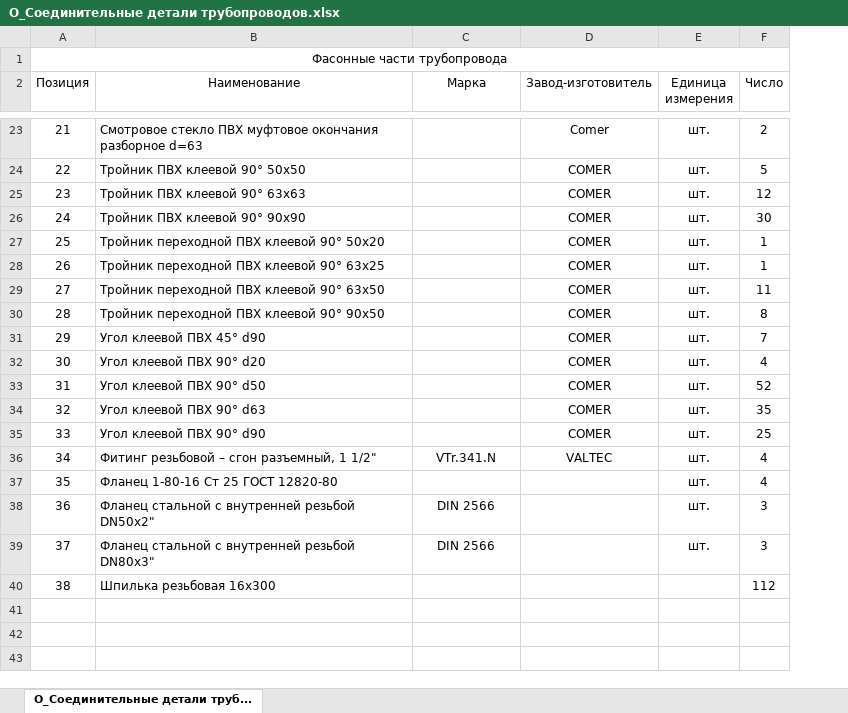
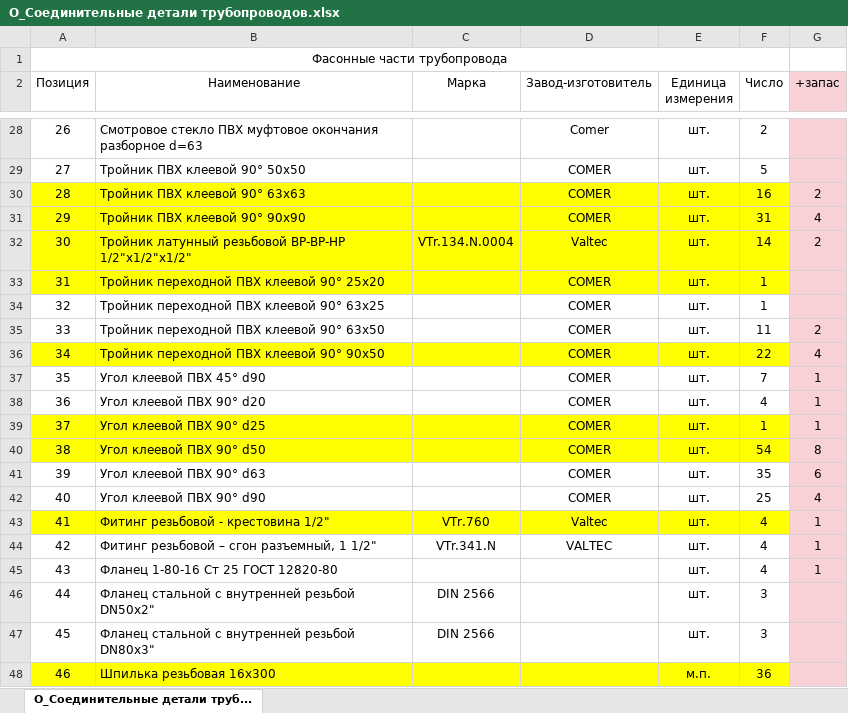
Before and after one commit to Glebjack/SLM-Salemal, an Excel workbook: Объемы/О_Соединительные детали трубопроводов.xlsx, sheet О_Соединительные детали труб..., drawn as a sheet; only a part is shown, gaps mark what is left out; values as stored, in another font and other column widths than the file's, no borders; addresses are those after the commit; the diff covers the shown part only; the diff names each change by its address in the sheet, - before the commit and + after, or states it on an @@ line.

```diff
--- a/Объемы/О_Соединительные детали трубопроводов.xlsx (sheet О_Соединительные детали труб...)
+++ b/Объемы/О_Соединительные детали трубопроводов.xlsx (sheet О_Соединительные детали труб...)
+column G (+запас), rows 30-31: 2 | 4; rows 35-38: 2 | 4 | 1 | 1; rows 40-42: 8 | 6 | 4; rows 44-45: 1 | 1
@@ column A (Позиция) renumbered from row 8 down @@
-A30:F31 fill: none
+A30:F31 fill: #FFFF00
-F30 (Число): 12
+F30 (Число): 16
-F31 (Число): 30
+F31 (Число): 31
+row 32: 30 | Тройник латунный резьбовой ВР-ВР-НР 1/2"x1/2"x1/2" | VTr.134.N.0004 | Valtec | шт. | 14 | 2
-A33:F33 fill: none
+A33:F33 fill: #FFFF00
-B33 (Наименование): Тройник переходной ПВХ клеевой 90° 50x20
+B33 (Наименование): Тройник переходной ПВХ клеевой 90° 25x20
-A36:F36 fill: none
+A36:F36 fill: #FFFF00
-F36 (Число): 8
+F36 (Число): 22
+row 39: 37 | Угол клеевой ПВХ 90° d25 |  | COMER | шт. | 1 | 1
-A40:F40 fill: none
+A40:F40 fill: #FFFF00
-F40 (Число): 52
+F40 (Число): 54
+row 43: 41 | Фитинг резьбовой - крестовина 1/2" | VTr.760 | Valtec | шт. | 4 | 1
-A48:F48 fill: none
+A48:F48 fill: #FFFF00
-E48 (Единица измерения): (empty)
+E48 (Единица измерения): м.п.
-F48 (Число): 112
+F48 (Число): 36
```
Also changed, not shown: 6 added rows, 1 removed row, 6 edited cells and cell formats elsewhere in this sheet, Объемы/О_Арматура трубопроводов.xlsx, Объемы/О_Трубопроводы.xlsx, 5 other files.
